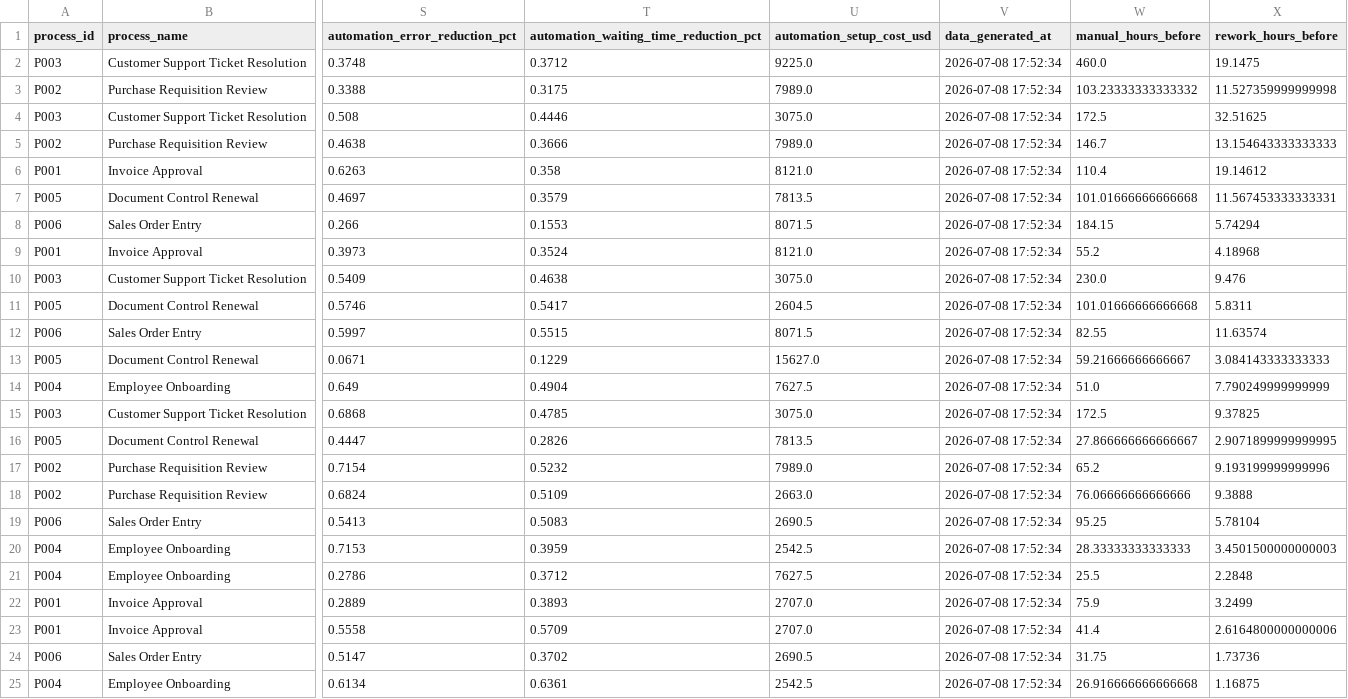
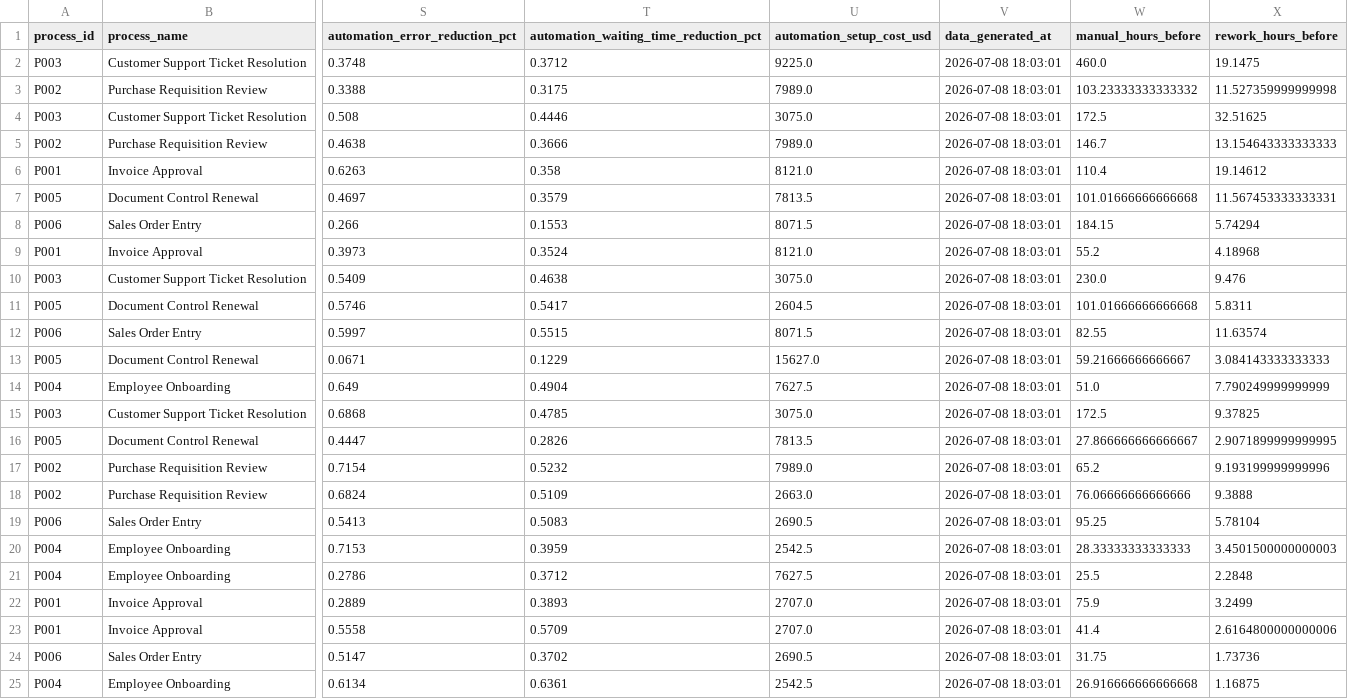
Before and after one commit to ReneCru/business-process-bottleneck-automation-analyzer, a CSV file: data/processed/automation_roi_results.csv, drawn as a sheet; only a part is shown, gaps mark what is left out; the diff names each change by its address in the sheet, - before the commit and + after, or states it on an @@ line.

Commit message:
Add project case study documentation

```diff
--- a/data/processed/automation_roi_results.csv
+++ b/data/processed/automation_roi_results.csv
-V2:V25 (data_generated_at): 2026-07-08 17:52:34
+V2:V25 (data_generated_at): 2026-07-08 18:03:01
```
Also changed, not shown: data/processed/bottleneck_analysis_results.csv, reports/automation_recommendations_by_step.csv, 3 other files.
